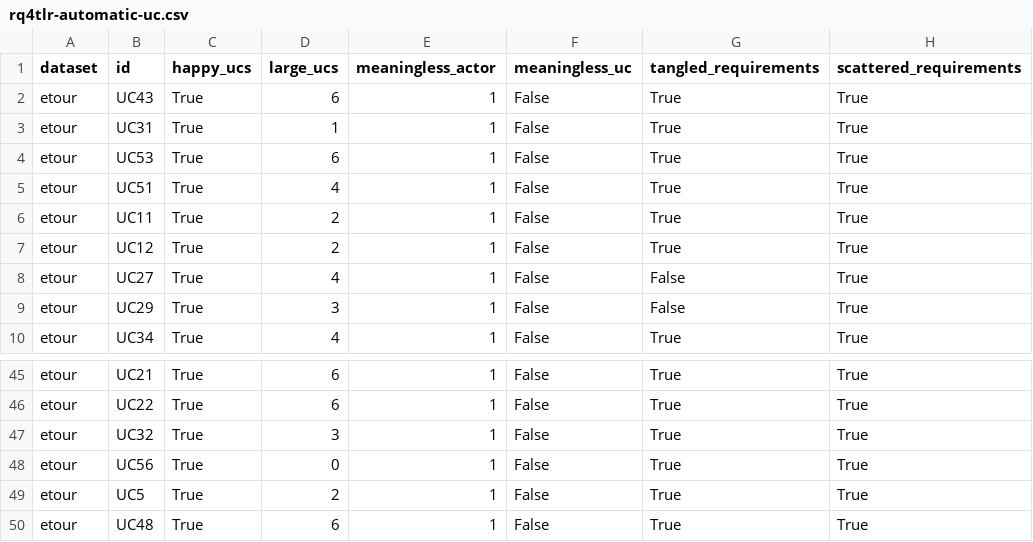
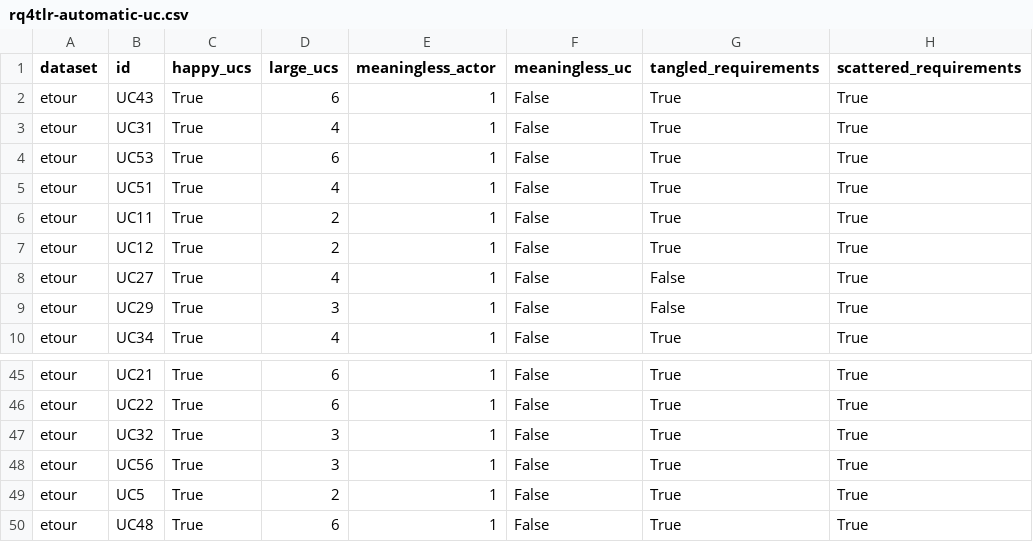
Before and after one commit to JulianFrattini/rq4tlr, a CSV file: data/output/rq4tlr-automatic-uc.csv, drawn as a sheet; only a part is shown, gaps mark what is left out.

```diff
--- a/data/output/rq4tlr-automatic-uc.csv
+++ b/data/output/rq4tlr-automatic-uc.csv
@@ -2,3 +2,3 @@ dataset,id,happy_ucs,large_ucs,meaningless_actor,meaningless_uc,tangled_requirem
 etour,UC43,True,6,1,False,True,True
-etour,UC31,True,1,1,False,True,True
+etour,UC31,True,4,1,False,True,True
 etour,UC53,True,6,1,False,True,True
@@ -47,3 +47,3 @@ etour,UC22,True,6,1,False,True,True
 etour,UC32,True,3,1,False,True,True
-etour,UC56,True,0,1,False,True,True
+etour,UC56,True,3,1,False,True,True
 etour,UC5,True,2,1,False,True,True
```
Also changed, not shown: data/output/rq4tlr-automatic-subflow.csv, 3 other files.
